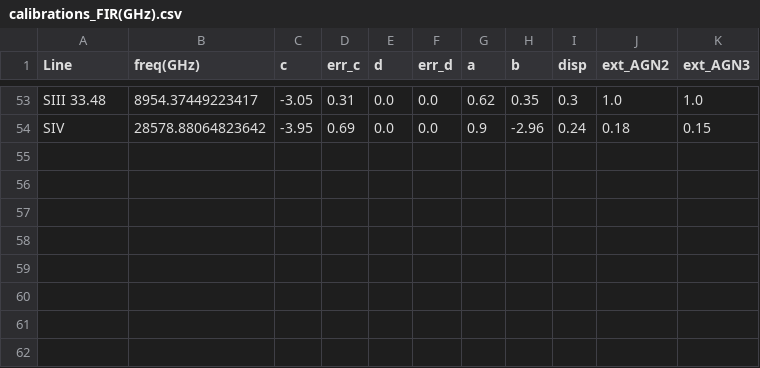
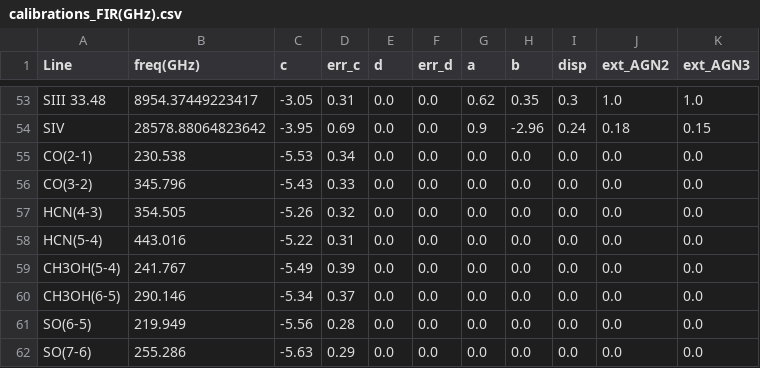
Before and after one commit to MicheleDelliVeneri/ALMASim, a CSV file: brightnes/calibrations_FIR(GHz).csv, drawn as a sheet; only a part is shown, gaps mark what is left out; the diff names each change by its address in the sheet, - before the commit and + after, or states it on an @@ line.

Commit message:
fix: general fixes and band 6 lines

```diff
--- a/brightnes/calibrations_FIR(GHz).csv
+++ b/brightnes/calibrations_FIR(GHz).csv
+row 55: CO(2-1) | 230.538 | -5.53 | 0.34 | 0.0 | 0.0 | 0.0 | 0.0 | 0.0 | 0.0 | 0.0
+row 56: CO(3-2) | 345.796 | -5.43 | 0.33 | 0.0 | 0.0 | 0.0 | 0.0 | 0.0 | 0.0 | 0.0
+row 57: HCN(4-3) | 354.505 | -5.26 | 0.32 | 0.0 | 0.0 | 0.0 | 0.0 | 0.0 | 0.0 | 0.0
+row 58: HCN(5-4) | 443.016 | -5.22 | 0.31 | 0.0 | 0.0 | 0.0 | 0.0 | 0.0 | 0.0 | 0.0
+row 59: CH3OH(5-4) | 241.767 | -5.49 | 0.39 | 0.0 | 0.0 | 0.0 | 0.0 | 0.0 | 0.0 | 0.0
+row 60: CH3OH(6-5) | 290.146 | -5.34 | 0.37 | 0.0 | 0.0 | 0.0 | 0.0 | 0.0 | 0.0 | 0.0
+row 61: SO(6-5) | 219.949 | -5.56 | 0.28 | 0.0 | 0.0 | 0.0 | 0.0 | 0.0 | 0.0 | 0.0
+row 62: SO(7-6) | 255.286 | -5.63 | 0.29 | 0.0 | 0.0 | 0.0 | 0.0 | 0.0 | 0.0 | 0.0
```
Also changed, not shown: 6 other files.
